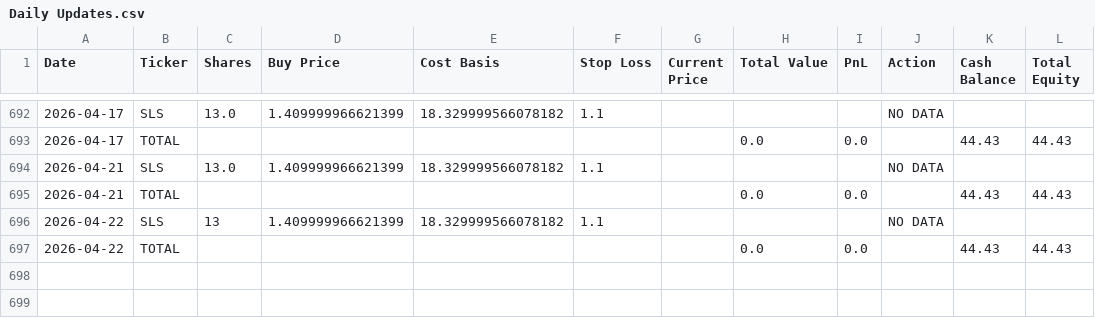
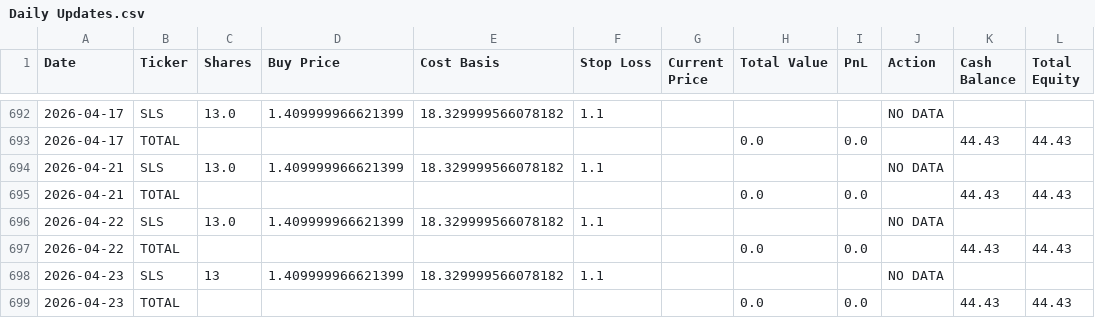
Before and after one commit to pchaganti/gx-Micro-Cap-Experiment, a CSV file: Scripts and CSV Files/Daily Updates.csv, drawn as a sheet; only a part is shown, gaps mark what is left out.

```diff
--- a/Scripts and CSV Files/Daily Updates.csv
+++ b/Scripts and CSV Files/Daily Updates.csv
@@ -695,3 +695,5 @@ Date,Ticker,Shares,Buy Price,Cost Basis,Stop Loss,Current Price,Total Value,PnL,
 2026-04-21,TOTAL,,,,,,0.0,0.0,,44.43,44.43
-2026-04-22,SLS,13,1.409999966621399,18.329999566078182,1.1,,,,NO DATA,,
+2026-04-22,SLS,13.0,1.409999966621399,18.329999566078182,1.1,,,,NO DATA,,
 2026-04-22,TOTAL,,,,,,0.0,0.0,,44.43,44.43
+2026-04-23,SLS,13,1.409999966621399,18.329999566078182,1.1,,,,NO DATA,,
+2026-04-23,TOTAL,,,,,,0.0,0.0,,44.43,44.43
```
Also changed, not shown: Frontend/Baseline CSVs/russell.csv, Frontend/Baseline CSVs/sp500.csv, 1 other file.
